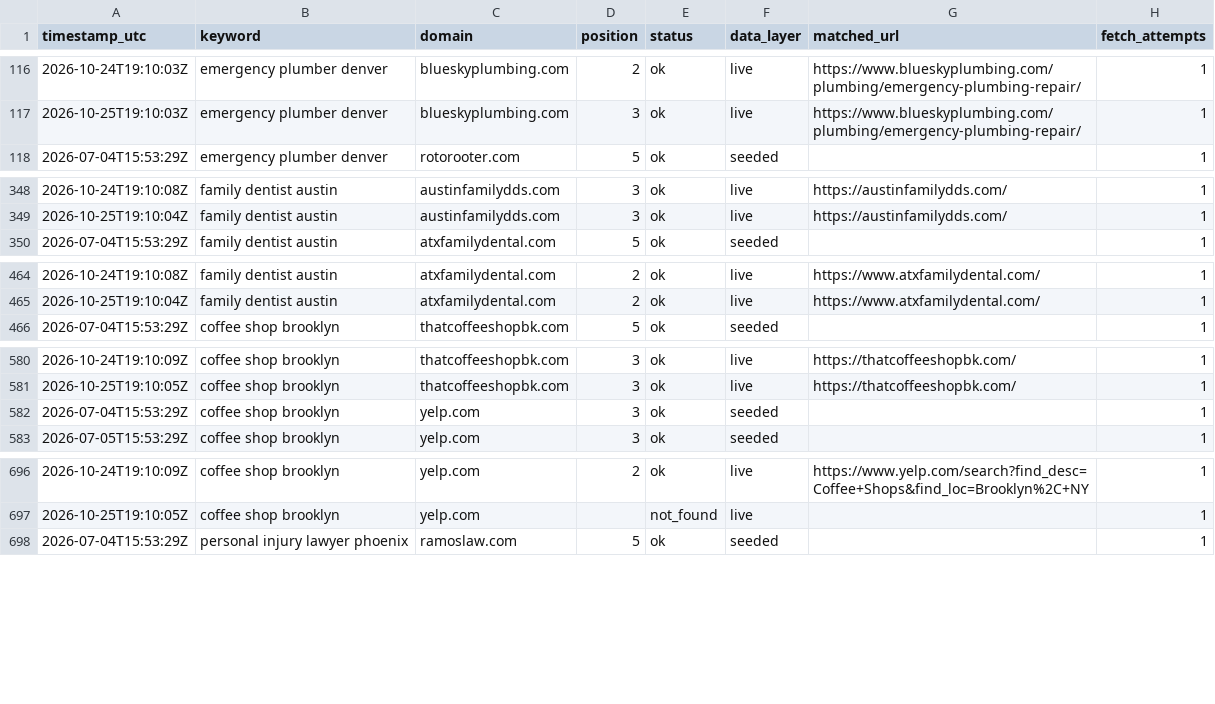
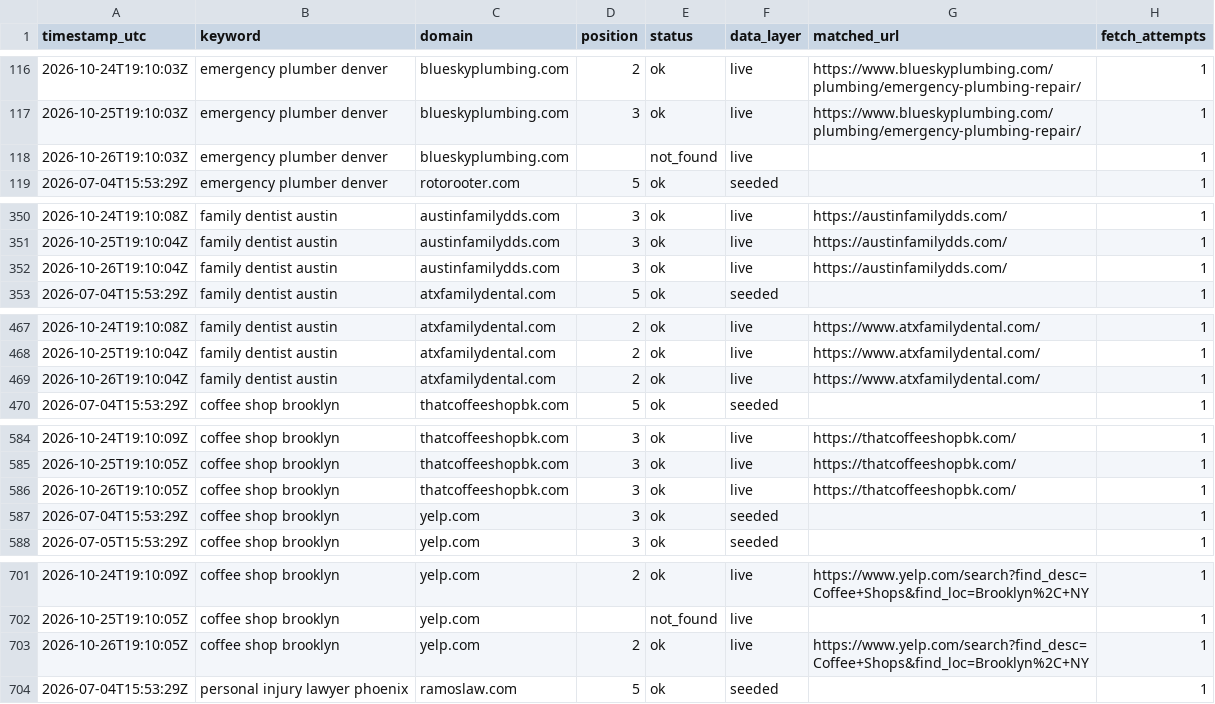
Before and after one commit to Tommyz123/serp-rank-tracker, a CSV file: docs/data.csv, drawn as a sheet; only a part is shown, gaps mark what is left out; the diff covers the shown part only; the diff names each change by its address in the sheet, - before the commit and + after, or states it on an @@ line.

Commit message:
chore: daily rank data refresh

```diff
--- a/docs/data.csv
+++ b/docs/data.csv
+row 118: 2026-10-26T19:10:03Z | emergency plumber denver | blueskyplumbing.com |  | not_found | live |  | 1
+row 352: 2026-10-26T19:10:04Z | family dentist austin | austinfamilydds.com | 3 | ok | live | https://austinfamilydds.com/ | 1
+row 469: 2026-10-26T19:10:04Z | family dentist austin | atxfamilydental.com | 2 | ok | live | https://www.atxfamilydental.com/ | 1
+row 586: 2026-10-26T19:10:05Z | coffee shop brooklyn | thatcoffeeshopbk.com | 3 | ok | live | https://thatcoffeeshopbk.com/ | 1
+row 703: 2026-10-26T19:10:05Z | coffee shop brooklyn | yelp.com | 2 | ok | live | https://www.yelp.com/search?find_desc=Coffee+Shops&find_loc=Brooklyn%2C+NY | 1
```
Also changed, not shown: 3 added rows elsewhere in this file, 1 other file.
